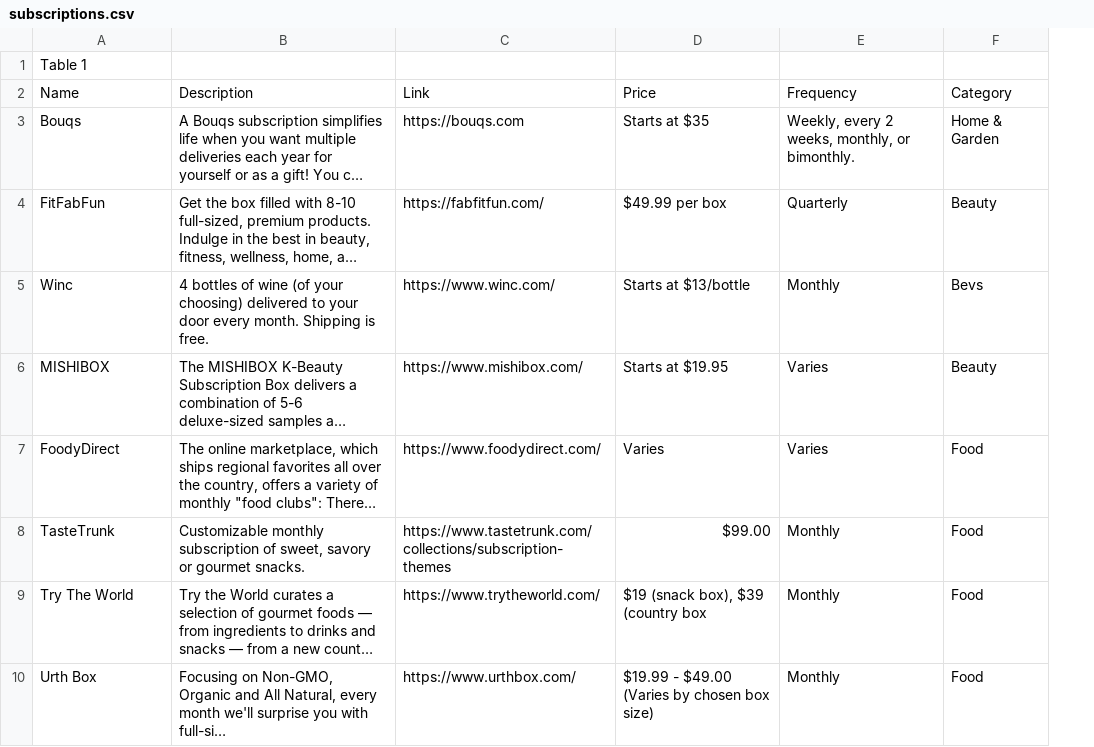
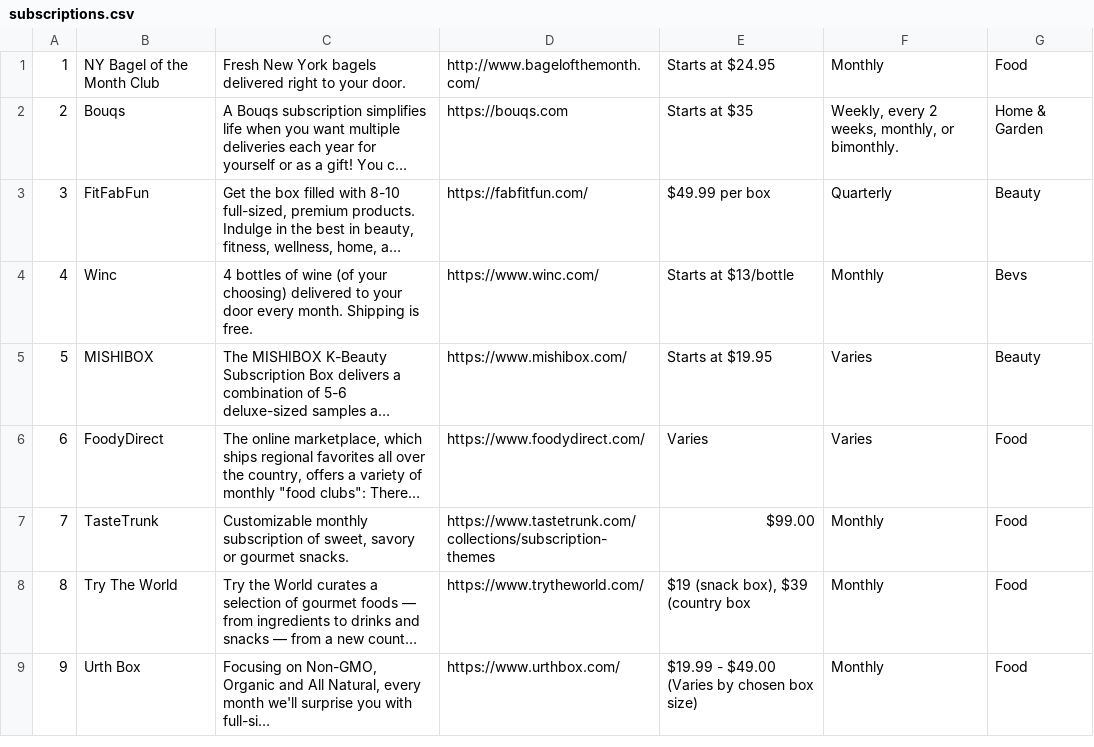
Before and after one commit to msolorzano81/final, a CSV file: model/subscriptions.csv, drawn as a sheet; only a part is shown; long unchanged cells end in …; removed rows and columns are numbered as before the commit, all else as after; the diff names each change by its address in the sheet, - before the commit and + after, or states it on an @@ line.

```diff
--- a/model/subscriptions.csv
+++ b/model/subscriptions.csv
+column A, rows 2-9: 2 | 3 | 4 | 5 | 6 | 7 | 8 | 9
-row 1: Table 1
-row 2: Name | Description | Link | Price | Frequency | Category
+row 1: 1 | NY Bagel of the Month Club | Fresh New York bagels delivered right to your door. | http://www.bagelofthemonth.com/ | Starts at $24.95 | Monthly | Food
```
Also changed, not shown: 29 other files.
